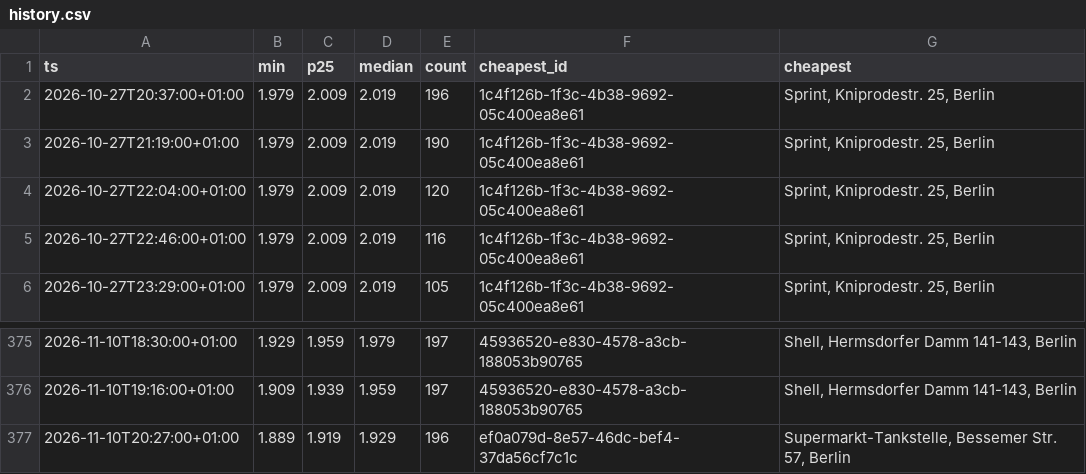
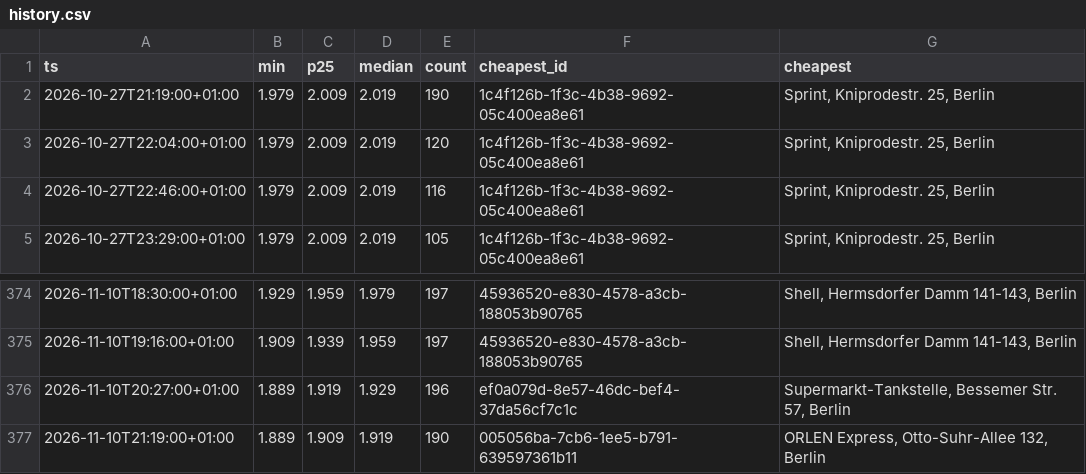
Before and after one commit to robin300992/spritpreis, a CSV file: docs/data/history.csv, drawn as a sheet; only a part is shown, gaps mark what is left out; removed rows and columns are numbered as before the commit, all else as after; the diff names each change by its address in the sheet, - before the commit and + after, or states it on an @@ line.

```diff
--- a/docs/data/history.csv
+++ b/docs/data/history.csv
-row 2: 2026-10-27T20:37:00+01:00 | 1.979 | 2.009 | 2.019 | 196 | 1c4f126b-1f3c-4b38-9692-05c400ea8e61 | Sprint, Kniprodestr. 25, Berlin
+row 377: 2026-11-10T21:19:00+01:00 | 1.889 | 1.909 | 1.919 | 190 | 005056ba-7cb6-1ee5-b791-639597361b11 | ORLEN Express, Otto-Suhr-Allee 132, Berlin
```
Also changed, not shown: 2 other files.
